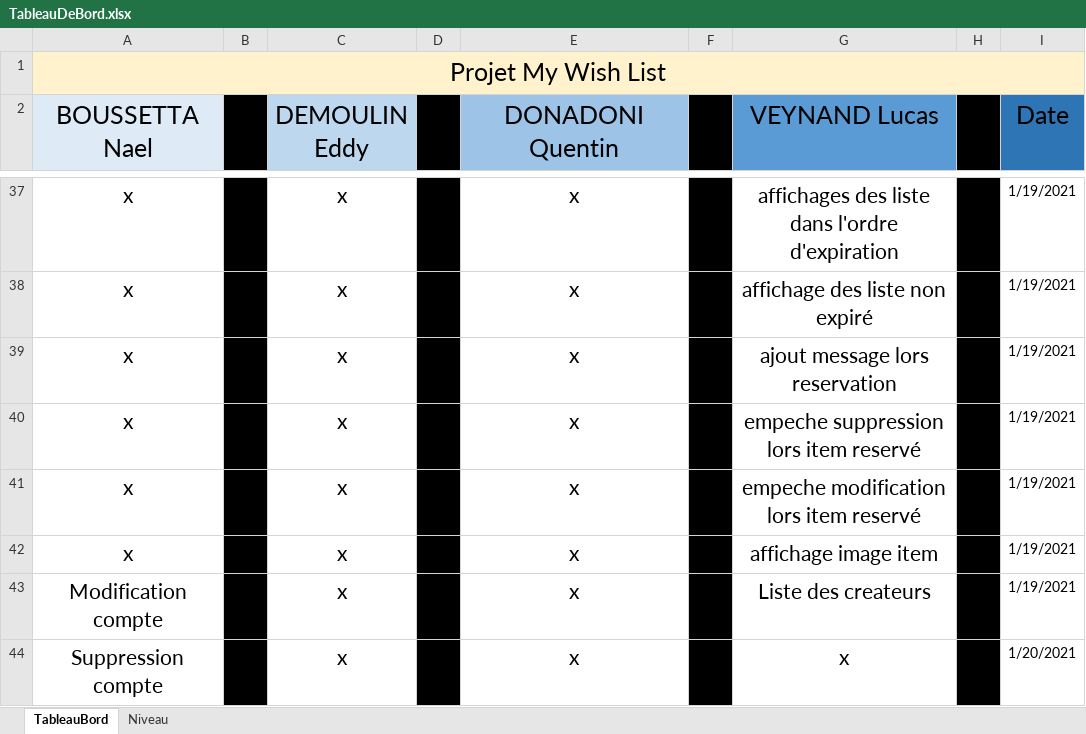
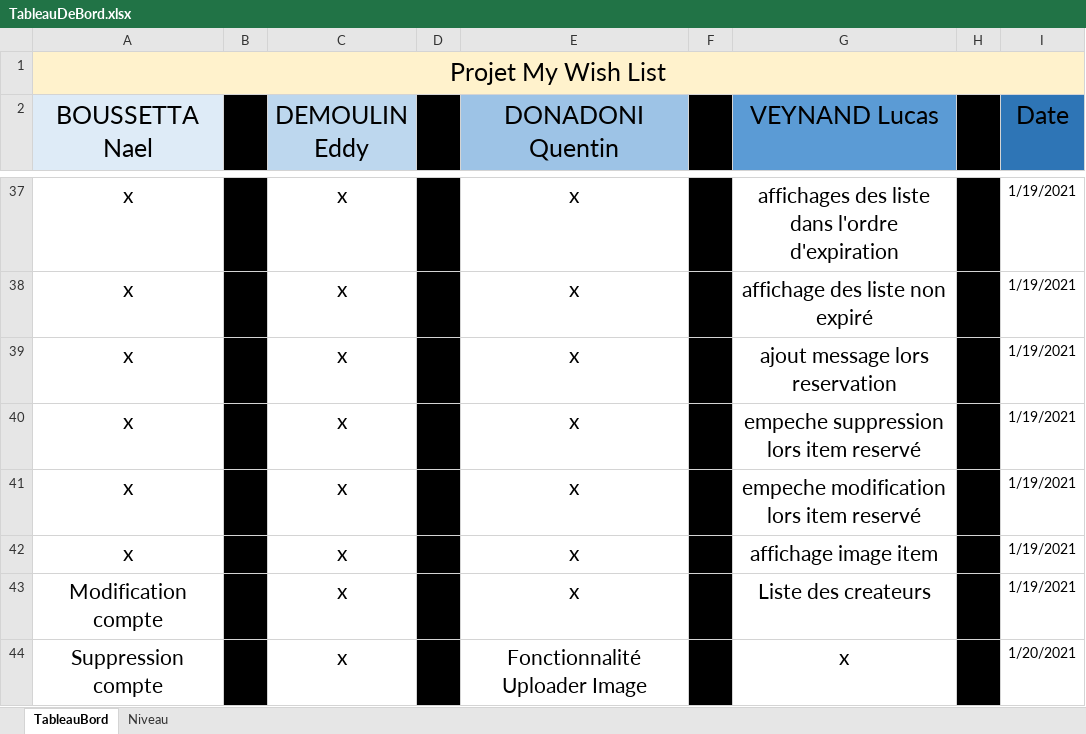
Before and after one commit to LucasInf/S3D_MyWishList, an Excel workbook: TableauDeBord.xlsx, sheet TableauBord, drawn as a sheet; only a part is shown, gaps mark what is left out; values as stored, in another font and other column widths than the file's, no borders; conditional formats not drawn; the diff names each change by its address in the sheet, - before the commit and + after, or states it on an @@ line.

Commit message:
Fonctionnalité uploader image

```diff
--- a/TableauDeBord.xlsx (sheet TableauBord)
+++ b/TableauDeBord.xlsx (sheet TableauBord)
-E44 (DONADONI Quentin): x
+E44 (DONADONI Quentin): Fonctionnalité Uploader Image
```
Also changed, not shown: 3 other files.
